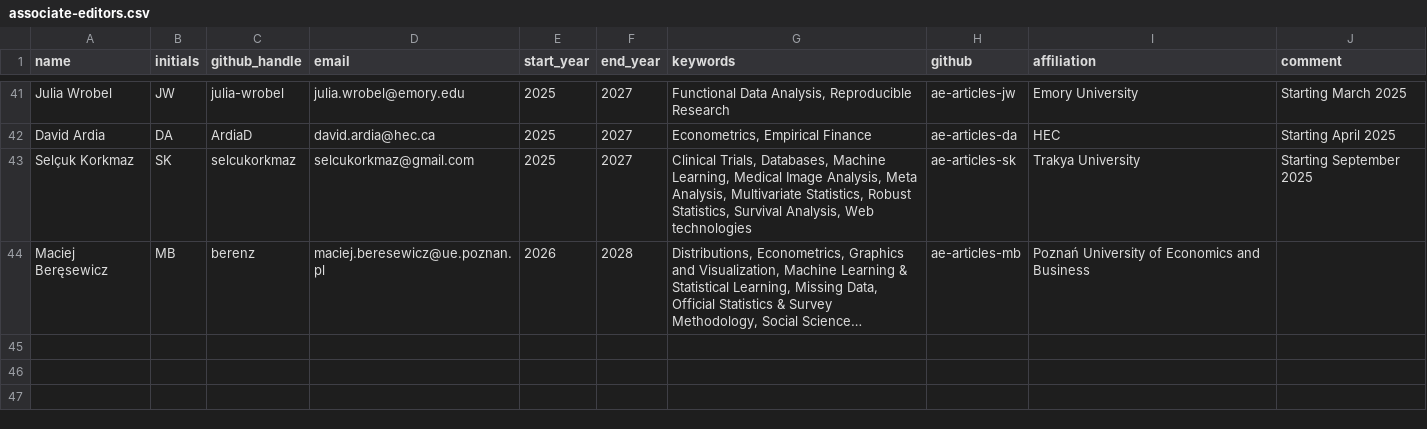
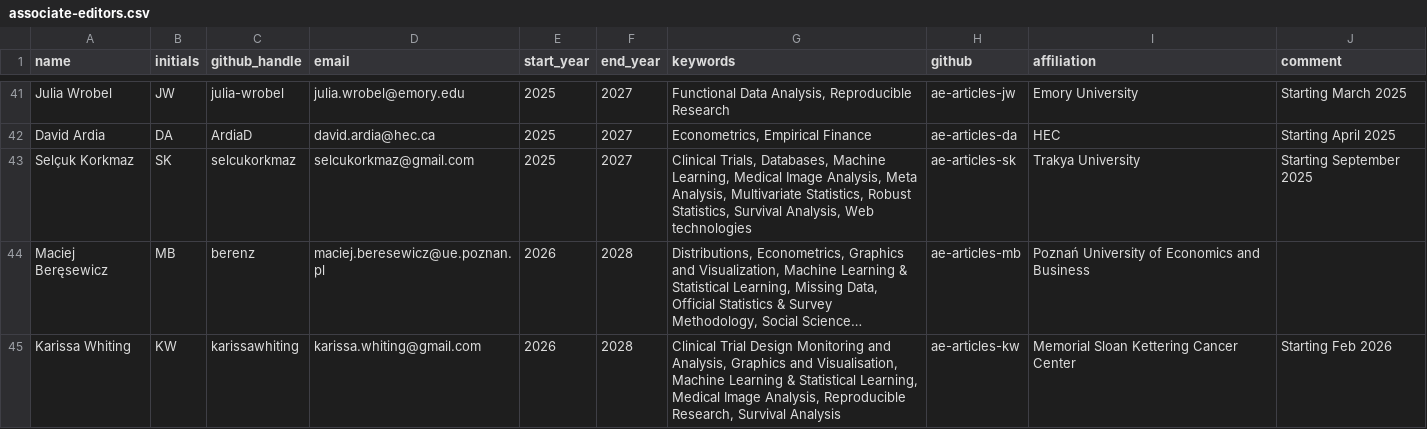
Before and after one commit to rjournal/rj, a CSV file: inst/associate-editors.csv, drawn as a sheet; only a part is shown, gaps mark what is left out; long unchanged cells end in …; the diff names each change by its address in the sheet, - before the commit and + after, or states it on an @@ line.

Commit message:
add KW

```diff
--- a/inst/associate-editors.csv
+++ b/inst/associate-editors.csv
+row 45: Karissa Whiting | KW | karissawhiting | karissa.whiting@gmail.com | 2026 | 2028 | Clinical Trial Design Monitoring and Analysis, Graphics and Visualisation, Machine Learning & Statistical Learning, Medical Image Analysis, Reproducible Research, Survival Analysis | ae-articles-kw | Memorial Sloan Kettering Cancer Center | Starting Feb 2026
```
